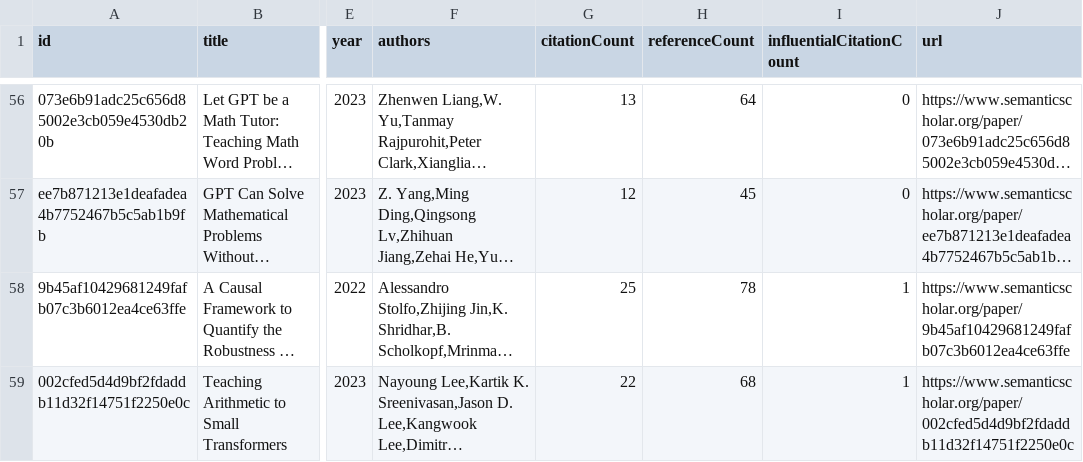
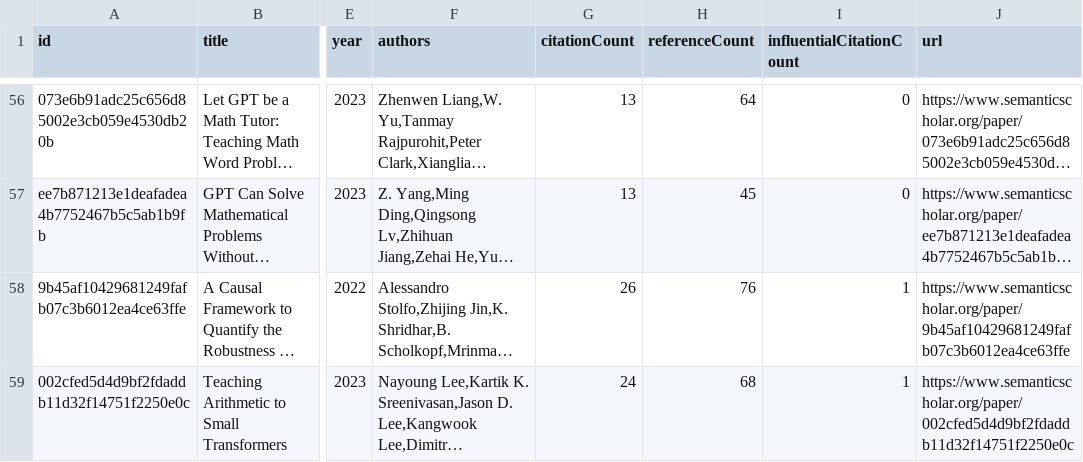
Before and after one commit to tejeramaxwell/numeracy-lit-review, a CSV file: data/currentPapers.csv, drawn as a sheet; only a part is shown, gaps mark what is left out; long unchanged cells end in …; the diff covers the shown part only; the diff names each change by its address in the sheet, - before the commit and + after, or states it on an @@ line.

```diff
--- a/data/currentPapers.csv
+++ b/data/currentPapers.csv
-G57 (citationCount): 12
+G57 (citationCount): 13
-G58 (citationCount): 25
+G58 (citationCount): 26
-H58 (referenceCount): 78
+H58 (referenceCount): 76
-G59 (citationCount): 22
+G59 (citationCount): 24
```
Also changed, not shown: 3 added rows, 3 removed rows, 3 moved rows and 35 edited cells elsewhere in this file, 2 other files.
